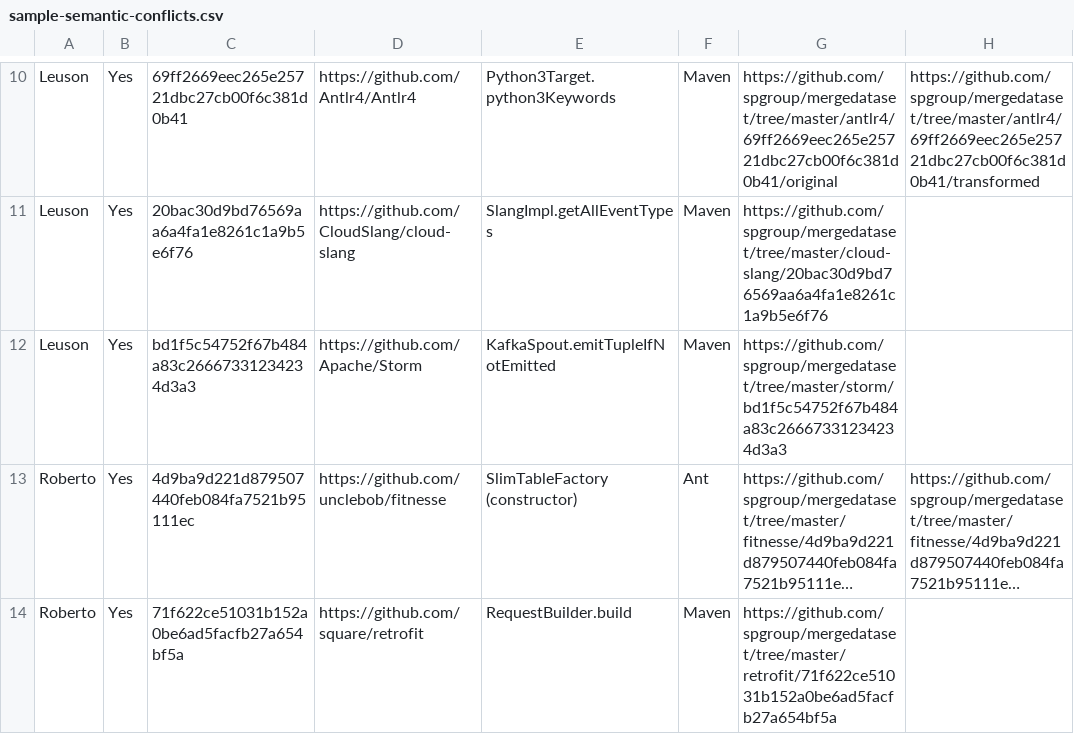
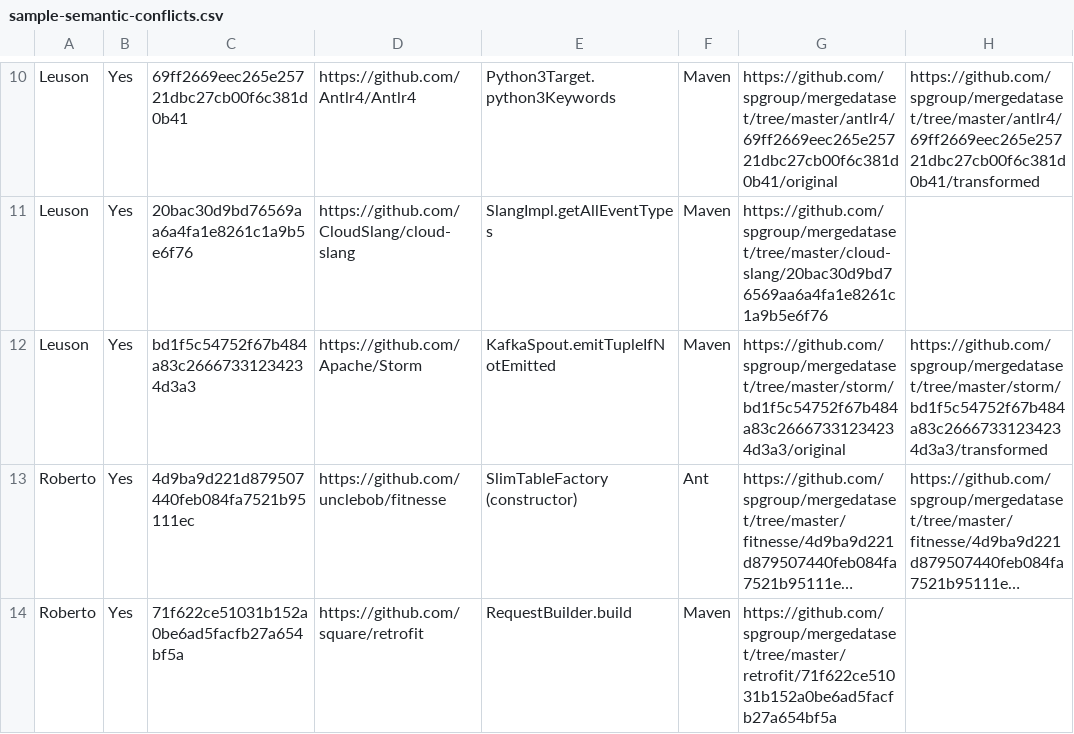
Before and after one commit to spgroup/mergedataset, a CSV file: sample-semantic-conflicts.csv, drawn as a sheet; only a part is shown, gaps mark what is left out; long unchanged cells end in …; the diff names each change by its address in the sheet, - before the commit and + after, or states it on an @@ line.

Commit message:
jars with transformations - storm(2)

```diff
--- a/sample-semantic-conflicts.csv
+++ b/sample-semantic-conflicts.csv
-G12: https://github.com/spgroup/mergedataset/tree/master/storm/bd1f5c54752f67b484a83c26667331234234d3a3
+G12: https://github.com/spgroup/mergedataset/tree/master/storm/bd1f5c54752f67b484a83c26667331234234d3a3/original
-H12: (empty)
+H12: https://github.com/spgroup/mergedataset/tree/master/storm/bd1f5c54752f67b484a83c26667331234234d3a3/transformed
```
Also changed, not shown: 14 other files.
